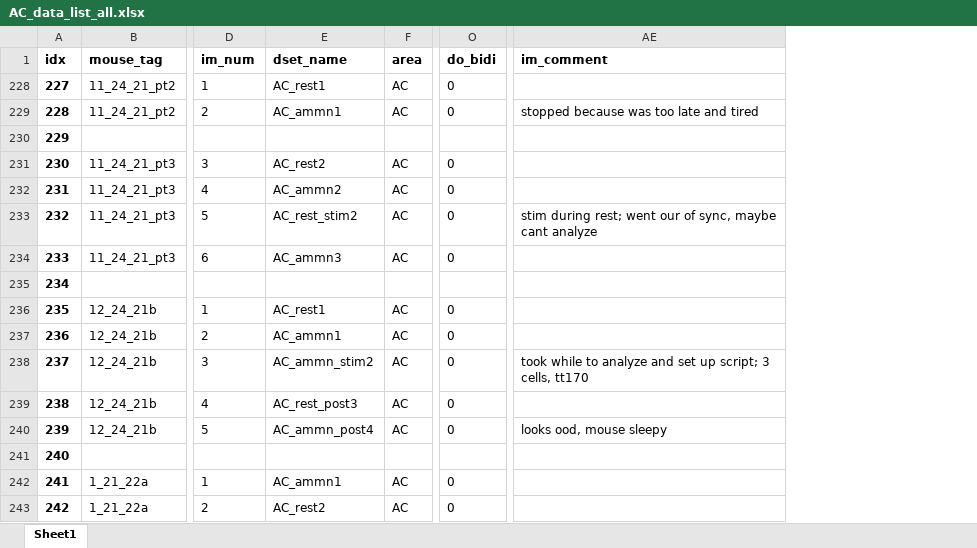
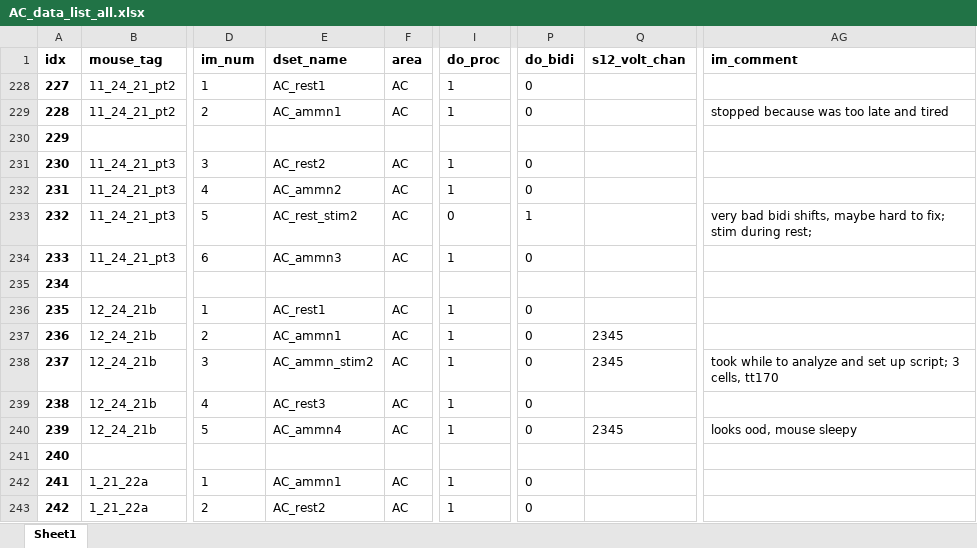
Before and after one commit to shymkivy/AC_2p_analysis, an Excel workbook: AC_data_list_all.xlsx, sheet Sheet1, drawn as a sheet; only a part is shown, gaps mark what is left out; values as stored, in another font and other column widths than the file's, no borders; addresses are those after the commit; the diff names each change by its address in the sheet, - before the commit and + after, or states it on an @@ line.

```diff
--- a/AC_data_list_all.xlsx (sheet Sheet1)
+++ b/AC_data_list_all.xlsx (sheet Sheet1)
+column I (do_proc), rows 228-243: 1 | 1 |  | 1 | 1 | 0 | 1 |  | 1 | 1 | 1 | 1 | 1 |  | 1 | 1
+column Q (s12_volt_chan), rows 237-240: 2345 | 2345 |  | 2345
-P233 (do_bidi): 0
+P233 (do_bidi): 1
-AG233 (im_comment): stim during rest; went our of sync, maybe cant analyze
+AG233 (im_comment): very bad bidi shifts, maybe hard to fix; stim during rest;
-E239 (dset_name): AC_rest_post3
+E239 (dset_name): AC_rest3
-E240 (dset_name): AC_ammn_post4
+E240 (dset_name): AC_ammn4
```
Also changed, not shown: 8 other files.
